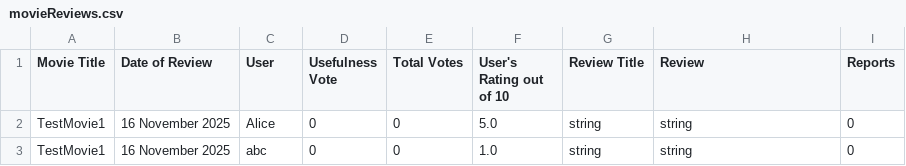
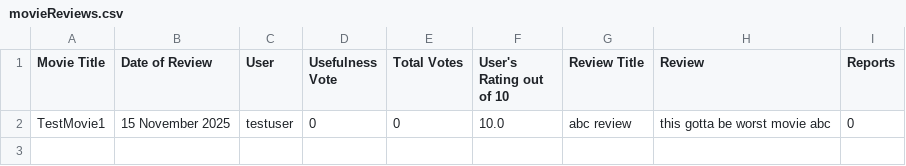
Before and after one commit to cyoon5/COSC310-404found, a CSV file: data/imdb/TestMovie1/movieReviews.csv, drawn as a sheet.

Commit message:
Revert "Recompute movie rating and review count dynamically on review updates and creation"

```diff
--- a/data/imdb/TestMovie1/movieReviews.csv
+++ b/data/imdb/TestMovie1/movieReviews.csv
@@ -1,3 +1,2 @@
 Movie Title,Date of Review,User,Usefulness Vote,Total Votes,User's Rating out of 10,Review Title,Review,Reports
-TestMovie1,16 November 2025,Alice,0,0,5.0,string,string,0
-TestMovie1,16 November 2025,abc,0,0,1.0,string,string,0
+TestMovie1,15 November 2025,testuser,0,0,10.0,abc review,this gotta be worst movie abc,0
```
Also changed, not shown: 8 other files.
